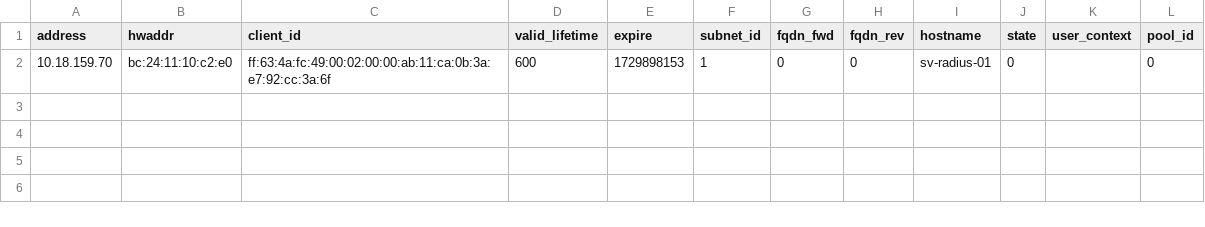
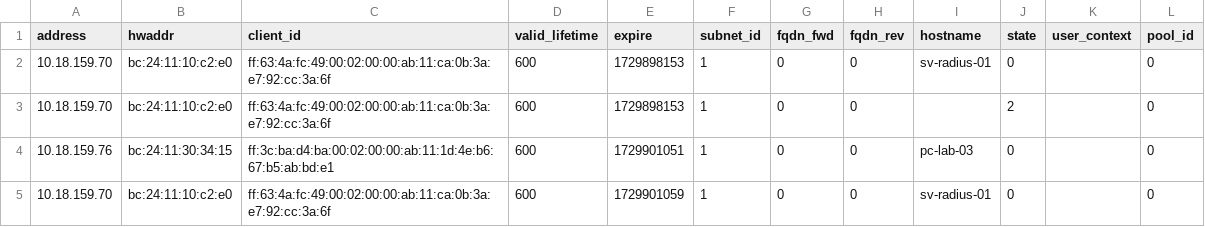
Before and after one commit to josemmol/S2ICI, a CSV file: ServeisDHCP/dk-kea-DHCP-SERVER-01/var/lib/kea/kea-leases4.csv, drawn as a sheet; the diff names each change by its address in the sheet, - before the commit and + after, or states it on an @@ line.

```diff
--- a/ServeisDHCP/dk-kea-DHCP-SERVER-01/var/lib/kea/kea-leases4.csv
+++ b/ServeisDHCP/dk-kea-DHCP-SERVER-01/var/lib/kea/kea-leases4.csv
+row 3: 10.18.159.70 | bc:24:11:10:c2:e0 | ff:63:4a:fc:49:00:02:00:00:ab:11:ca:0b:3a:e7:92:cc:3a:6f | 600 | 1729898153 | 1 | 0 | 0 |  | 2 |  | 0
+row 4: 10.18.159.76 | bc:24:11:30:34:15 | ff:3c:ba:d4:ba:00:02:00:00:ab:11:1d:4e:b6:67:b5:ab:bd:e1 | 600 | 1729901051 | 1 | 0 | 0 | pc-lab-03 | 0 |  | 0
+row 5: 10.18.159.70 | bc:24:11:10:c2:e0 | ff:63:4a:fc:49:00:02:00:00:ab:11:ca:0b:3a:e7:92:cc:3a:6f | 600 | 1729901059 | 1 | 0 | 0 | sv-radius-01 | 0 |  | 0
```
Also changed, not shown: 3 other files.
